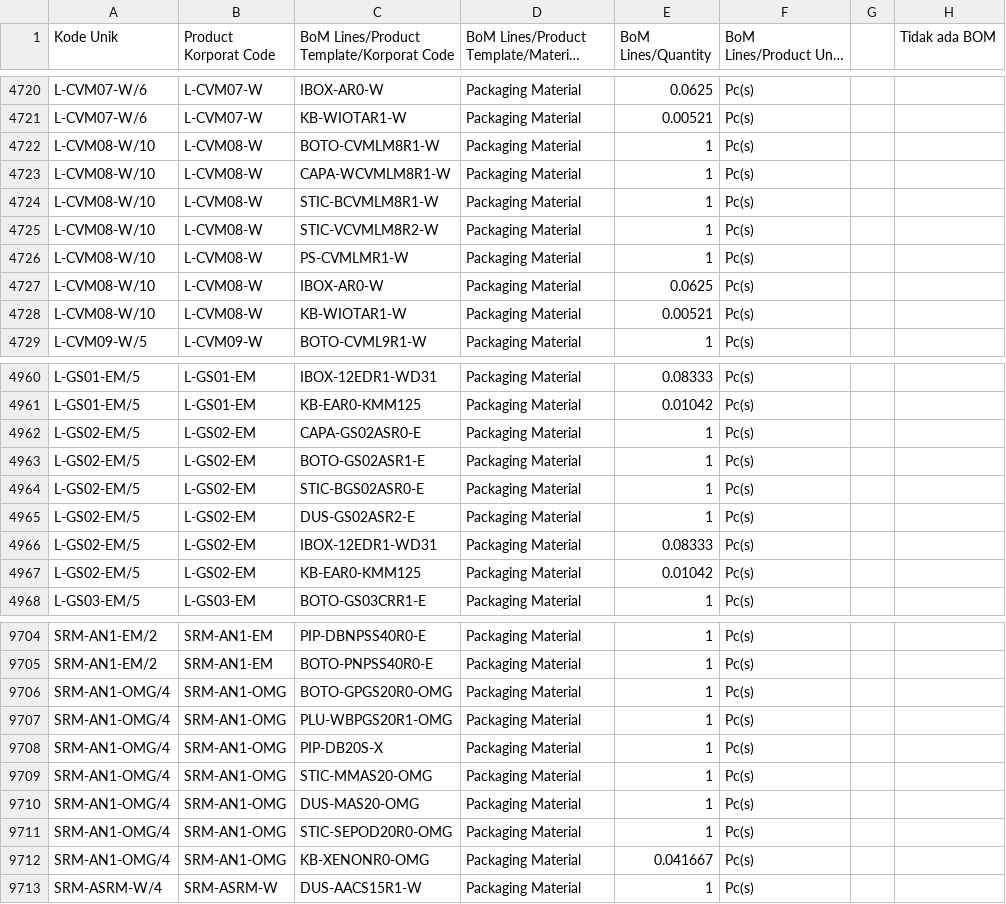
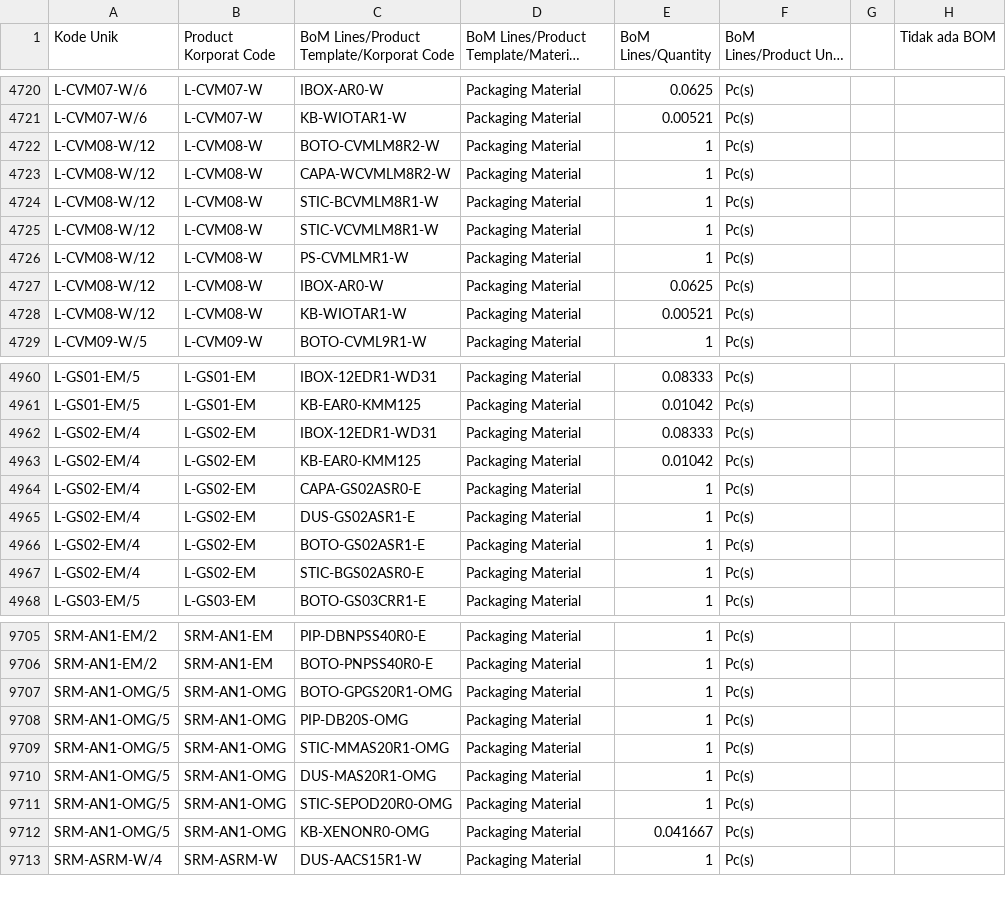
Before and after one commit to DekyHairudin/Deky, a CSV file: RPA/BOM Closing PM/BOM Final - FINAL BOM.csv, drawn as a sheet; only a part is shown, gaps mark what is left out; long unchanged cells end in …; the diff covers the shown part only.

```diff
--- a/RPA/BOM Closing PM/BOM Final - FINAL BOM.csv
+++ b/RPA/BOM Closing PM/BOM Final - FINAL BOM.csv
@@ -4721,9 +4721,9 @@ L-CVM07-W/6,L-CVM07-W,IBOX-AR0-W,Packaging Material,0.0625,Pc(s),,
 L-CVM07-W/6,L-CVM07-W,KB-WIOTAR1-W,Packaging Material,0.00521,Pc(s),,
-L-CVM08-W/10,L-CVM08-W,BOTO-CVMLM8R1-W,Packaging Material,1,Pc(s),,
-L-CVM08-W/10,L-CVM08-W,CAPA-WCVMLM8R1-W,Packaging Material,1,Pc(s),,
-L-CVM08-W/10,L-CVM08-W,STIC-BCVMLM8R1-W,Packaging Material,1,Pc(s),,
-L-CVM08-W/10,L-CVM08-W,STIC-VCVMLM8R2-W,Packaging Material,1,Pc(s),,
-L-CVM08-W/10,L-CVM08-W,PS-CVMLMR1-W,Packaging Material,1,Pc(s),,
-L-CVM08-W/10,L-CVM08-W,IBOX-AR0-W,Packaging Material,0.0625,Pc(s),,
-L-CVM08-W/10,L-CVM08-W,KB-WIOTAR1-W,Packaging Material,0.00521,Pc(s),,
+L-CVM08-W/12,L-CVM08-W,BOTO-CVMLM8R2-W,Packaging Material,1,Pc(s),,
+L-CVM08-W/12,L-CVM08-W,CAPA-WCVMLM8R2-W,Packaging Material,1,Pc(s),,
+L-CVM08-W/12,L-CVM08-W,STIC-BCVMLM8R1-W,Packaging Material,1,Pc(s),,
+L-CVM08-W/12,L-CVM08-W,STIC-VCVMLM8R1-W,Packaging Material,1,Pc(s),,
+L-CVM08-W/12,L-CVM08-W,PS-CVMLMR1-W,Packaging Material,1,Pc(s),,
+L-CVM08-W/12,L-CVM08-W,IBOX-AR0-W,Packaging Material,0.0625,Pc(s),,
+L-CVM08-W/12,L-CVM08-W,KB-WIOTAR1-W,Packaging Material,0.00521,Pc(s),,
 L-CVM09-W/5,L-CVM09-W,BOTO-CVML9R1-W,Packaging Material,1,Pc(s),,
@@ -4961,8 +4961,8 @@ L-GS01-EM/5,L-GS01-EM,IBOX-12EDR1-WD31,Packaging Material,0.08333,Pc(s),,
 L-GS01-EM/5,L-GS01-EM,KB-EAR0-KMM125,Packaging Material,0.01042,Pc(s),,
-L-GS02-EM/5,L-GS02-EM,CAPA-GS02ASR0-E,Packaging Material,1,Pc(s),,
-L-GS02-EM/5,L-GS02-EM,BOTO-GS02ASR1-E,Packaging Material,1,Pc(s),,
-L-GS02-EM/5,L-GS02-EM,STIC-BGS02ASR0-E,Packaging Material,1,Pc(s),,
-L-GS02-EM/5,L-GS02-EM,DUS-GS02ASR2-E,Packaging Material,1,Pc(s),,
-L-GS02-EM/5,L-GS02-EM,IBOX-12EDR1-WD31,Packaging Material,0.08333,Pc(s),,
-L-GS02-EM/5,L-GS02-EM,KB-EAR0-KMM125,Packaging Material,0.01042,Pc(s),,
+L-GS02-EM/4,L-GS02-EM,IBOX-12EDR1-WD31,Packaging Material,0.08333,Pc(s),,
+L-GS02-EM/4,L-GS02-EM,KB-EAR0-KMM125,Packaging Material,0.01042,Pc(s),,
+L-GS02-EM/4,L-GS02-EM,CAPA-GS02ASR0-E,Packaging Material,1,Pc(s),,
+L-GS02-EM/4,L-GS02-EM,DUS-GS02ASR1-E,Packaging Material,1,Pc(s),,
+L-GS02-EM/4,L-GS02-EM,BOTO-GS02ASR1-E,Packaging Material,1,Pc(s),,
+L-GS02-EM/4,L-GS02-EM,STIC-BGS02ASR0-E,Packaging Material,1,Pc(s),,
 L-GS03-EM/5,L-GS03-EM,BOTO-GS03CRR1-E,Packaging Material,1,Pc(s),,
@@ -9705,9 +9706,8 @@ SRM-AN1-EM/2,SRM-AN1-EM,PIP-DBNPSS40R0-E,Packaging Material,1,Pc(s),,
 SRM-AN1-EM/2,SRM-AN1-EM,BOTO-PNPSS40R0-E,Packaging Material,1,Pc(s),,
-SRM-AN1-OMG/4,SRM-AN1-OMG,BOTO-GPGS20R0-OMG,Packaging Material,1,Pc(s),,
-SRM-AN1-OMG/4,SRM-AN1-OMG,PLU-WBPGS20R1-OMG,Packaging Material,1,Pc(s),,
-SRM-AN1-OMG/4,SRM-AN1-OMG,PIP-DB20S-X,Packaging Material,1,Pc(s),,
-SRM-AN1-OMG/4,SRM-AN1-OMG,STIC-MMAS20-OMG,Packaging Material,1,Pc(s),,
-SRM-AN1-OMG/4,SRM-AN1-OMG,DUS-MAS20-OMG,Packaging Material,1,Pc(s),,
-SRM-AN1-OMG/4,SRM-AN1-OMG,STIC-SEPOD20R0-OMG,Packaging Material,1,Pc(s),,
-SRM-AN1-OMG/4,SRM-AN1-OMG,KB-XENONR0-OMG,Packaging Material,0.041667,Pc(s),,
+SRM-AN1-OMG/5,SRM-AN1-OMG,BOTO-GPGS20R1-OMG,Packaging Material,1,Pc(s),,
+SRM-AN1-OMG/5,SRM-AN1-OMG,PIP-DB20S-OMG,Packaging Material,1,Pc(s),,
+SRM-AN1-OMG/5,SRM-AN1-OMG,STIC-MMAS20R1-OMG,Packaging Material,1,Pc(s),,
+SRM-AN1-OMG/5,SRM-AN1-OMG,DUS-MAS20R1-OMG,Packaging Material,1,Pc(s),,
+SRM-AN1-OMG/5,SRM-AN1-OMG,STIC-SEPOD20R0-OMG,Packaging Material,1,Pc(s),,
+SRM-AN1-OMG/5,SRM-AN1-OMG,KB-XENONR0-OMG,Packaging Material,0.041667,Pc(s),,
 SRM-ASRM-W/4,SRM-ASRM-W,DUS-AACS15R1-W,Packaging Material,1,Pc(s),,
```
Also changed, not shown: 1 added row and 3 edited cells elsewhere in this file, RPA/BOM Closing PM/mrp.bom (1).csv, RPA/BOM Closing PM/mrp.bom (3).csv, 21 other files.
